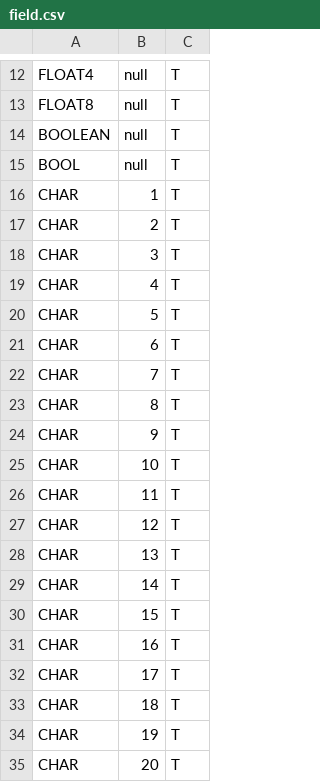
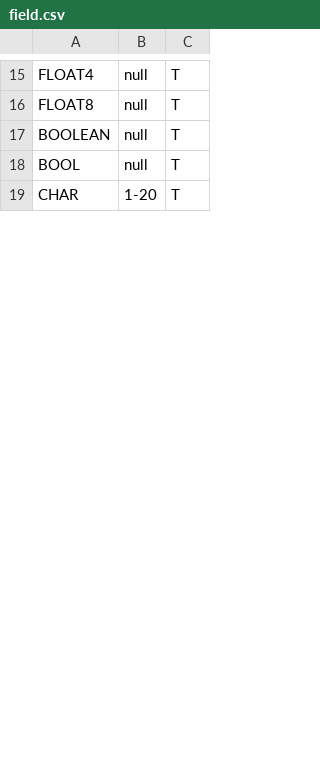
Before and after one commit to tu-ngo/id3-demo, a CSV file: field.csv, drawn as a sheet; only a part is shown, gaps mark what is left out; the diff covers the shown part only.

Commit message:
filter field on input Dwh metadata

```diff
--- a/field.csv
+++ b/field.csv
@@ -15,21 +18,2 @@ BOOLEAN,null,T
 BOOL,null,T
-CHAR,1,T
-CHAR,2,T
-CHAR,3,T
-CHAR,4,T
-CHAR,5,T
-CHAR,6,T
-CHAR,7,T
-CHAR,8,T
-CHAR,9,T
-CHAR,10,T
-CHAR,11,T
-CHAR,12,T
-CHAR,13,T
-CHAR,14,T
-CHAR,15,T
-CHAR,16,T
-CHAR,17,T
-CHAR,18,T
-CHAR,19,T
-CHAR,20,T
+CHAR,1-20,T
```
Also changed, not shown: 3 added rows, 23 removed rows and 6 edited cells elsewhere in this file, 9 other files.
